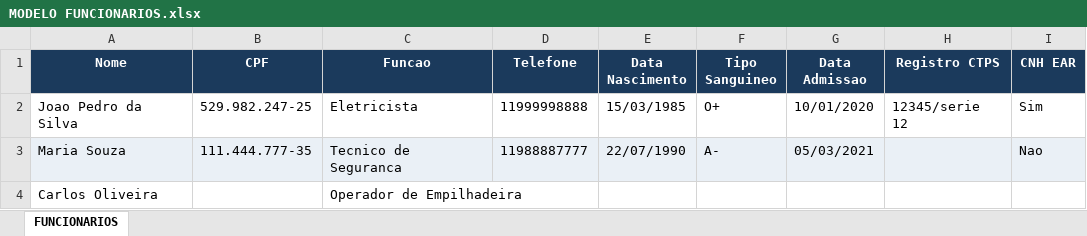
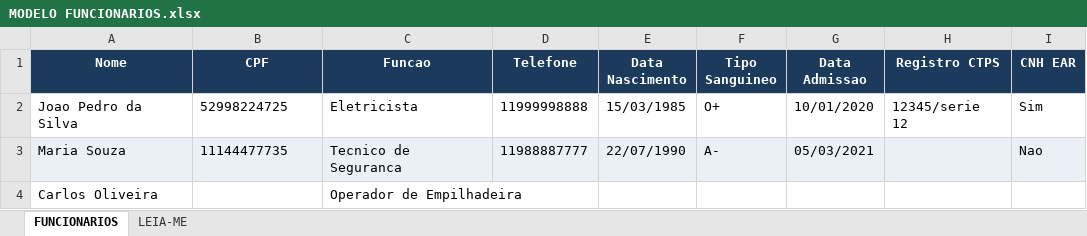
Before and after one commit to mrbonfirelino/emissor-certificados-nr, an Excel workbook: MODELOS DE IMPORTACAO/MODELO FUNCIONARIOS.xlsx, sheet FUNCIONARIOS, drawn as a sheet; values as stored, in another font and other column widths than the file's, no borders; the diff names each change by its address in the sheet, - before the commit and + after, or states it on an @@ line.

```diff
--- a/MODELOS DE IMPORTACAO/MODELO FUNCIONARIOS.xlsx (sheet FUNCIONARIOS)
+++ b/MODELOS DE IMPORTACAO/MODELO FUNCIONARIOS.xlsx (sheet FUNCIONARIOS)
+sheet tab: LEIA-ME
-B2 (CPF): 529.982.247-25
+B2 (CPF): 52998224725
-B3 (CPF): 111.444.777-35
+B3 (CPF): 11144477735
```
Also changed, not shown: MODELOS DE IMPORTACAO/MODELO ASO.xlsx, MODELOS DE IMPORTACAO/MODELO CARTOES BLOQUEIO.xlsx, 11 other files.
